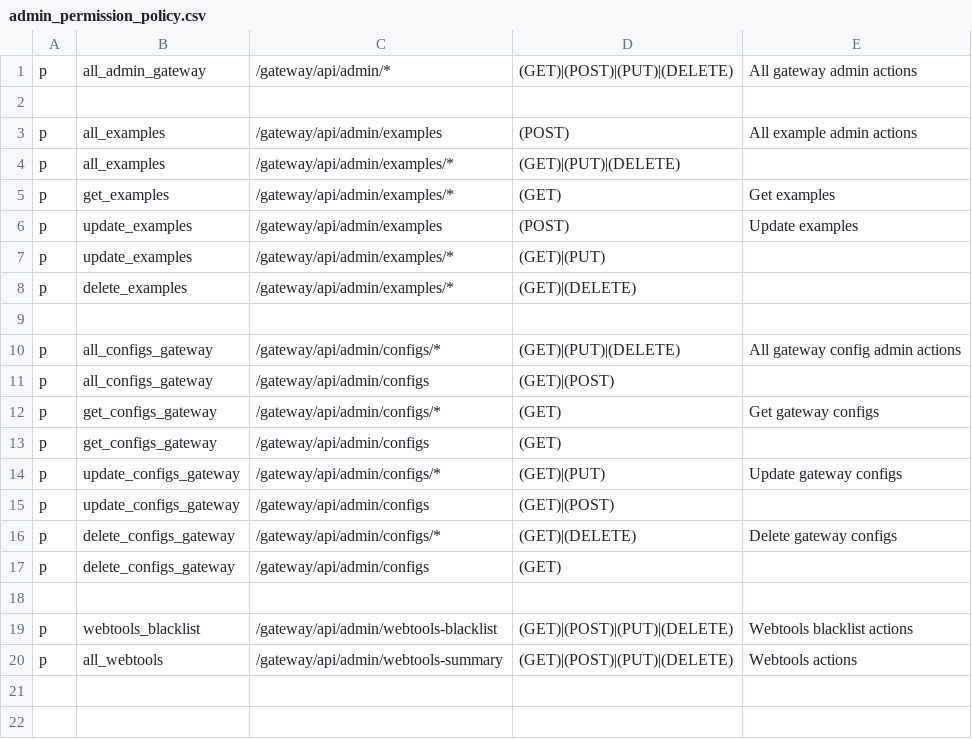
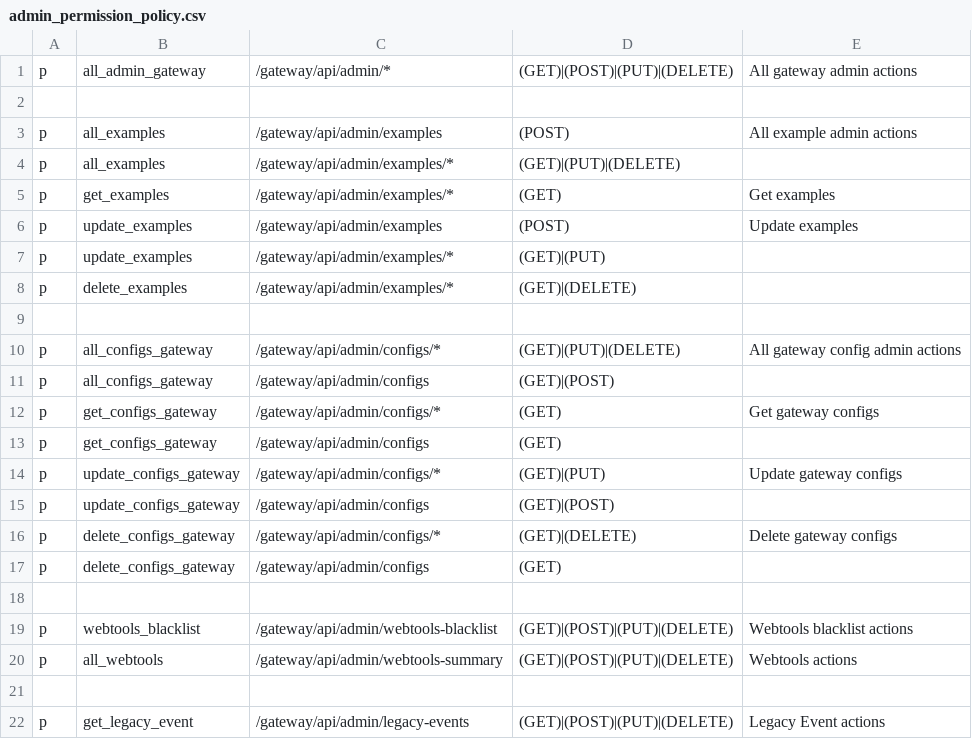
Before and after one commit to rokwire/gateway-building-block, a CSV file: driver/web/admin_permission_policy.csv, drawn as a sheet; the diff names each change by its address in the sheet, - before the commit and + after, or states it on an @@ line.

```diff
--- a/driver/web/admin_permission_policy.csv
+++ b/driver/web/admin_permission_policy.csv
+row 21: (empty)
+row 22: p | get_legacy_event | /gateway/api/admin/legacy-events | (GET)|(POST)|(PUT)|(DELETE) | Legacy Event actions
```
Also changed, not shown: 7 other files.
